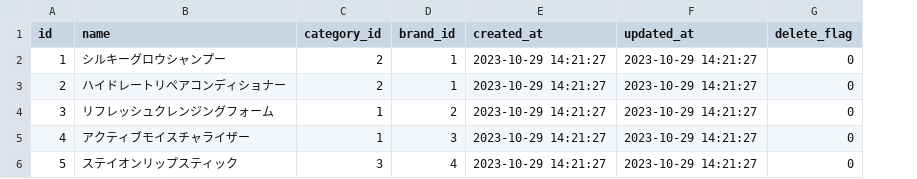
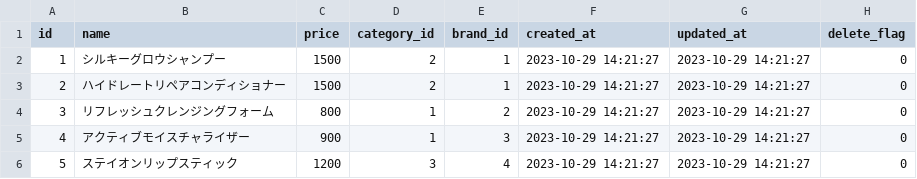
Before and after one commit to KOHTA0405/dbt, a CSV file: landing/seeds/raw_product.csv, drawn as a sheet; the diff names each change by its address in the sheet, - before the commit and + after, or states it on an @@ line.

```diff
--- a/landing/seeds/raw_product.csv
+++ b/landing/seeds/raw_product.csv
+column C (price), rows 2-6: 1500 | 1500 | 800 | 900 | 1200
```
Also changed, not shown: landing/seeds/raw_order.csv, 2 other files.
